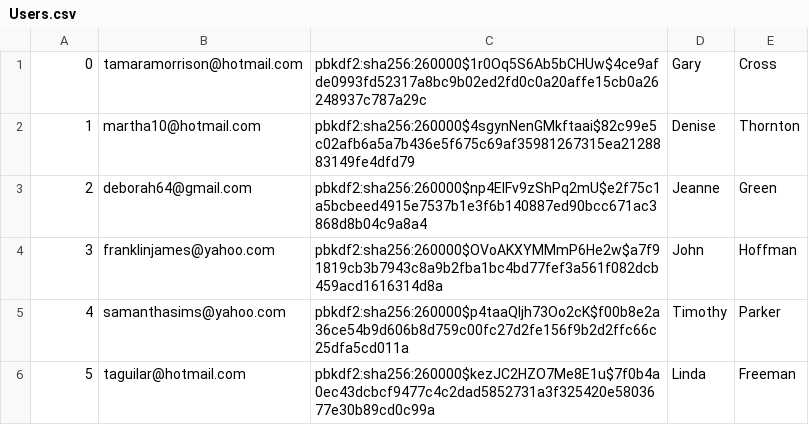
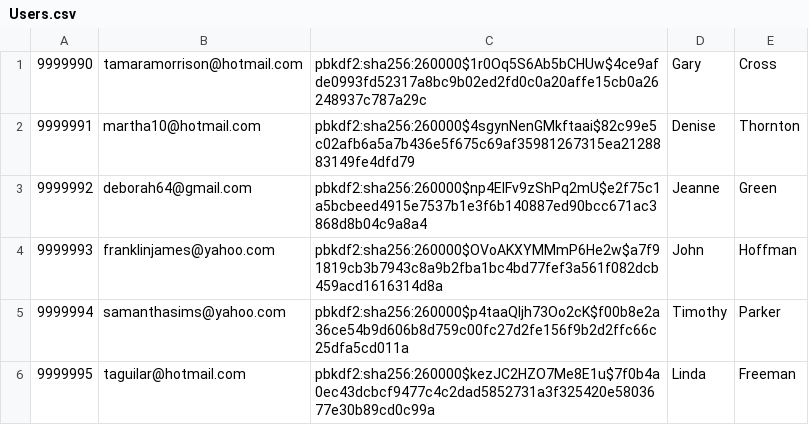
Before and after one commit to ben594/align, a CSV file: backend/db/data/Users.csv, drawn as a sheet.

Commit message:
Fix sign up

```diff
--- a/backend/db/data/Users.csv
+++ b/backend/db/data/Users.csv
@@ -1,6 +1,6 @@
-0,"tamaramorrison@hotmail.com","pbkdf2:sha256:260000$1r0Oq5S6Ab5bCHUw$4ce9afde0993fd52317a8bc9b02ed2fd0c0a20affe15cb0a26248937c787a29c","Gary","Cross"
-1,"martha10@hotmail.com","pbkdf2:sha256:260000$4sgynNenGMkftaai$82c99e5c02afb6a5a7b436e5f675c69af35981267315ea2128883149fe4dfd79","Denise","Thornton"
-2,"deborah64@gmail.com","pbkdf2:sha256:260000$np4EIFv9zShPq2mU$e2f75c1a5bcbeed4915e7537b1e3f6b140887ed90bcc671ac3868d8b04c9a8a4","Jeanne","Green"
-3,"franklinjames@yahoo.com","pbkdf2:sha256:260000$OVoAKXYMMmP6He2w$a7f91819cb3b7943c8a9b2fba1bc4bd77fef3a561f082dcb459acd1616314d8a","John","Hoffman"
-4,"samanthasims@yahoo.com","pbkdf2:sha256:260000$p4taaQljh73Oo2cK$f00b8e2a36ce54b9d606b8d759c00fc27d2fe156f9b2d2ffc66c25dfa5cd011a","Timothy","Parker"
-5,"taguilar@hotmail.com","pbkdf2:sha256:260000$kezJC2HZO7Me8E1u$7f0b4a0ec43dcbcf9477c4c2dad5852731a3f325420e5803677e30b89cd0c99a","Linda","Freeman"
+9999990,"tamaramorrison@hotmail.com","pbkdf2:sha256:260000$1r0Oq5S6Ab5bCHUw$4ce9afde0993fd52317a8bc9b02ed2fd0c0a20affe15cb0a26248937c787a29c","Gary","Cross"
+9999991,"martha10@hotmail.com","pbkdf2:sha256:260000$4sgynNenGMkftaai$82c99e5c02afb6a5a7b436e5f675c69af35981267315ea2128883149fe4dfd79","Denise","Thornton"
+9999992,"deborah64@gmail.com","pbkdf2:sha256:260000$np4EIFv9zShPq2mU$e2f75c1a5bcbeed4915e7537b1e3f6b140887ed90bcc671ac3868d8b04c9a8a4","Jeanne","Green"
+9999993,"franklinjames@yahoo.com","pbkdf2:sha256:260000$OVoAKXYMMmP6He2w$a7f91819cb3b7943c8a9b2fba1bc4bd77fef3a561f082dcb459acd1616314d8a","John","Hoffman"
+9999994,"samanthasims@yahoo.com","pbkdf2:sha256:260000$p4taaQljh73Oo2cK$f00b8e2a36ce54b9d606b8d759c00fc27d2fe156f9b2d2ffc66c25dfa5cd011a","Timothy","Parker"
+9999995,"taguilar@hotmail.com","pbkdf2:sha256:260000$kezJC2HZO7Me8E1u$7f0b4a0ec43dcbcf9477c4c2dad5852731a3f325420e5803677e30b89cd0c99a","Linda","Freeman"
```
